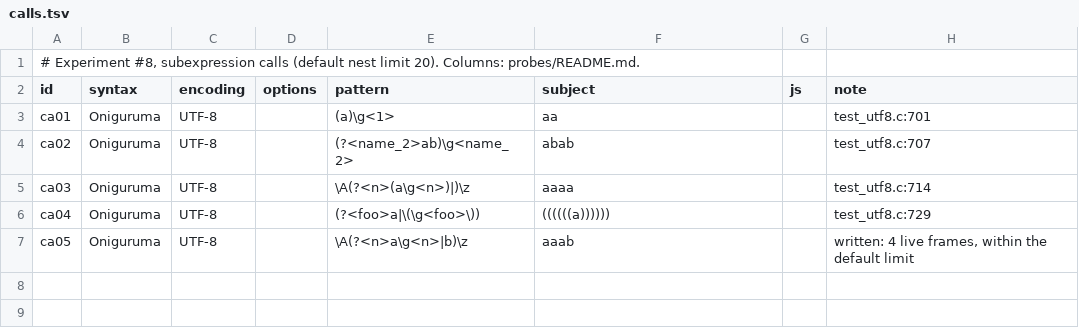
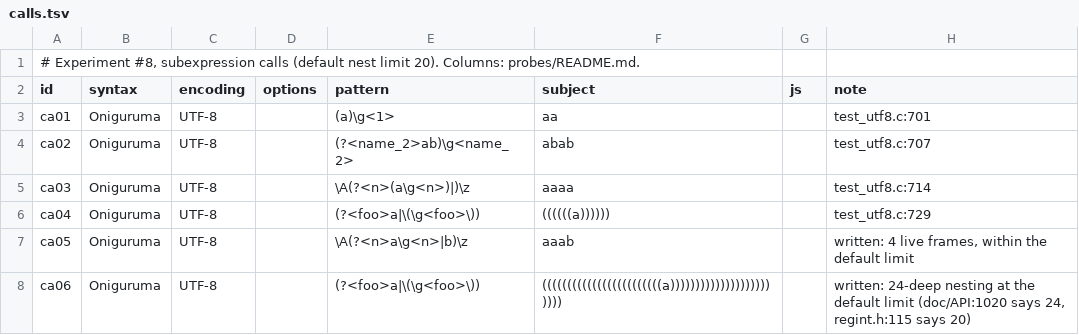
Before and after one commit to tarides/maquizcoatl, a TSV file: lab/08-hard-features/cases/calls.tsv, drawn as a sheet.

```diff
--- a/lab/08-hard-features/cases/calls.tsv
+++ b/lab/08-hard-features/cases/calls.tsv
@@ -7 +7,2 @@ ca04	Oniguruma	UTF-8		(?<foo>a|\(\g<foo>\))	((((((a))))))		test_utf8.c:729
 ca05	Oniguruma	UTF-8		\A(?<n>a\g<n>|b)\z	aaab		written: 4 live frames, within the default limit
+ca06	Oniguruma	UTF-8		(?<foo>a|\(\g<foo>\))	((((((((((((((((((((((((a))))))))))))))))))))))))		written: 24-deep nesting at the default limit (doc/API:1020 says 24, regint.h:115 says 20)
```
